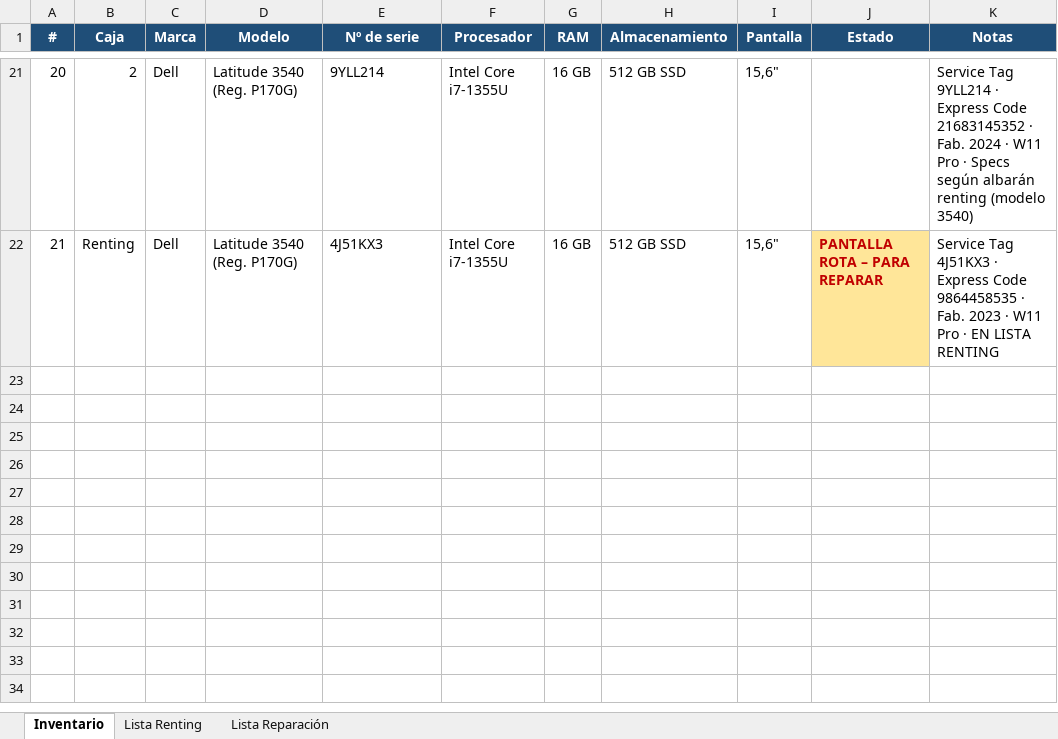
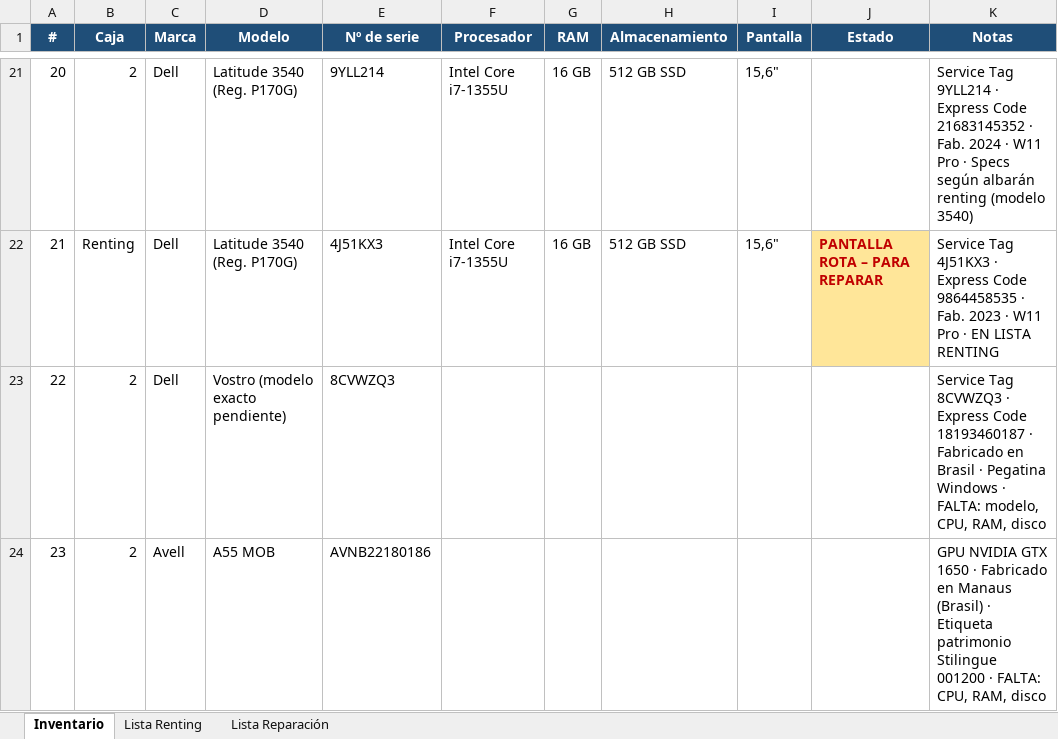
Before and after one commit to Dranicos/trabajo, an Excel workbook: inventario_portatiles.xlsx, sheet Inventario, drawn as a sheet; only a part is shown, gaps mark what is left out; values as stored, in another font and other column widths than the file's, no borders; the diff names each change by its address in the sheet, - before the commit and + after, or states it on an @@ line.

```diff
--- a/inventario_portatiles.xlsx (sheet Inventario)
+++ b/inventario_portatiles.xlsx (sheet Inventario)
+row 23: 22 | 2 | Dell | Vostro (modelo exacto pendiente) | 8CVWZQ3 |  |  |  |  |  | Service Tag 8CVWZQ3 · Express Code 18193460187 · Fabricado en Brasil · Pegatina Windows · FALTA: modelo, CPU, RAM, disco
+row 24: 23 | 2 | Avell | A55 MOB | AVNB22180186 |  |  |  |  |  | GPU NVIDIA GTX 1650 · Fabricado en Manaus (Brasil) · Etiqueta patrimonio Stilingue 001200 · FALTA: CPU, RAM, disco
```
